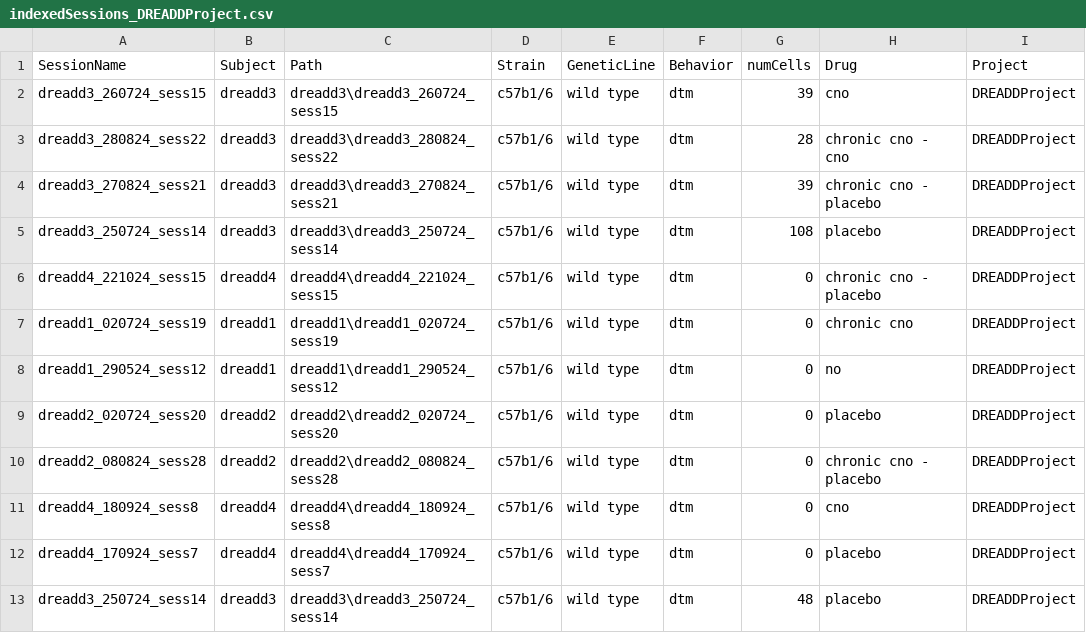
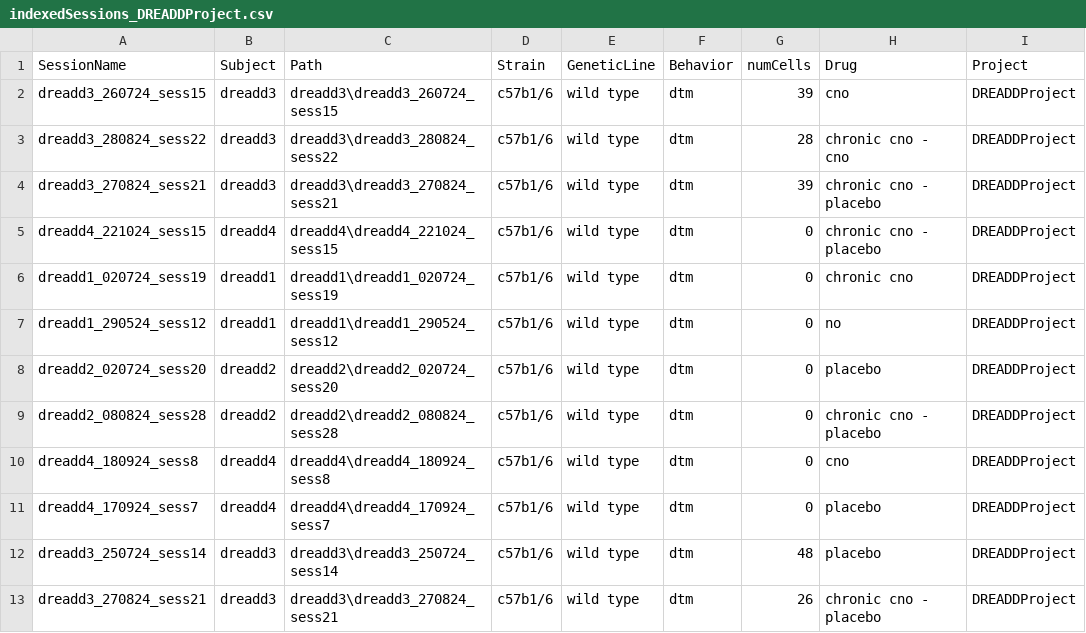
Before and after one commit to abadpablo/DREADDProject, a CSV file: indexedSessions_DREADDProject.csv, drawn as a sheet; removed rows and columns are numbered as before the commit, all else as after; the diff names each change by its address in the sheet, - before the commit and + after, or states it on an @@ line.

Commit message:
Added Session: DREADD3_270824_sess21

```diff
--- a/indexedSessions_DREADDProject.csv
+++ b/indexedSessions_DREADDProject.csv
-row 5: dreadd3_250724_sess14 | dreadd3 | dreadd3\dreadd3_250724_sess14 | c57b1/6 | wild type | dtm | 108 | placebo | DREADDProject
+row 13: dreadd3_270824_sess21 | dreadd3 | dreadd3\dreadd3_270824_sess21 | c57b1/6 | wild type | dtm | 26 | chronic cno - placebo | DREADDProject
```
